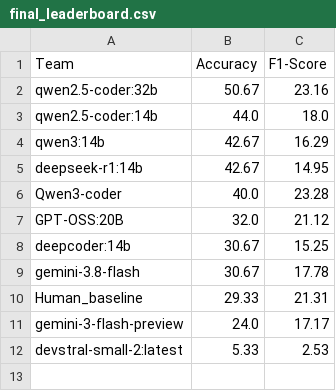
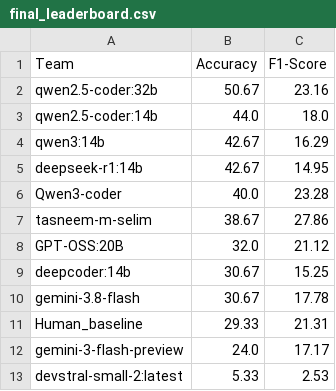
Before and after one commit to tasneem-mselim/DAiSEE_Competition, a CSV file: final_leaderboard.csv, drawn as a sheet; the diff names each change by its address in the sheet, - before the commit and + after, or states it on an @@ line.

```diff
--- a/final_leaderboard.csv
+++ b/final_leaderboard.csv
+row 7: tasneem-m-selim | 38.67 | 27.86
```
Also changed, not shown: 1 other file.
